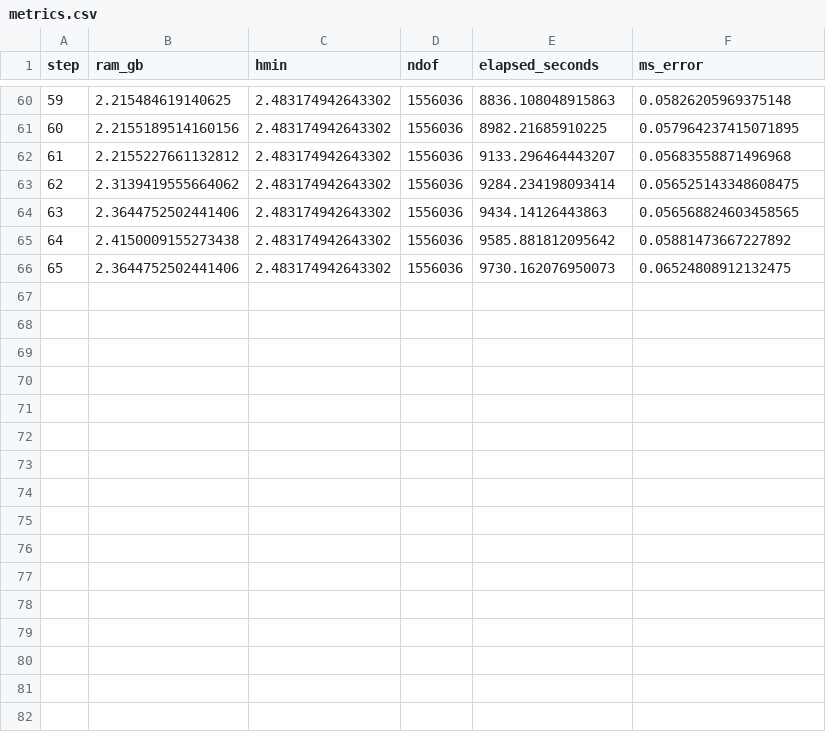
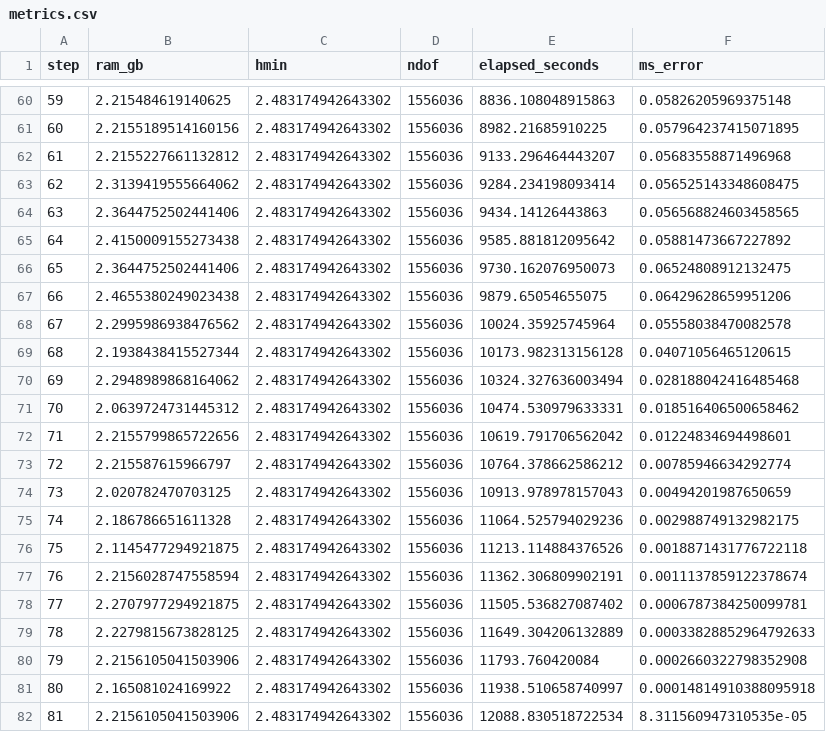
Before and after one commit to iitrabhi/adaptive-phase-field-fracture, a CSV file: examples/4.1.accuracy/output/01/metrics.csv, drawn as a sheet; only a part is shown, gaps mark what is left out; the diff names each change by its address in the sheet, - before the commit and + after, or states it on an @@ line.

```diff
--- a/examples/4.1.accuracy/output/01/metrics.csv
+++ b/examples/4.1.accuracy/output/01/metrics.csv
+row 67: 66 | 2.4655380249023438 | 2.483174942643302 | 1556036 | 9879.65054655075 | 0.06429628659951206
+row 68: 67 | 2.2995986938476562 | 2.483174942643302 | 1556036 | 10024.35925745964 | 0.05558038470082578
+row 69: 68 | 2.1938438415527344 | 2.483174942643302 | 1556036 | 10173.982313156128 | 0.04071056465120615
+row 70: 69 | 2.2948989868164062 | 2.483174942643302 | 1556036 | 10324.327636003494 | 0.028188042416485468
+row 71: 70 | 2.0639724731445312 | 2.483174942643302 | 1556036 | 10474.530979633331 | 0.018516406500658462
+row 72: 71 | 2.2155799865722656 | 2.483174942643302 | 1556036 | 10619.791706562042 | 0.01224834694498601
+row 73: 72 | 2.215587615966797 | 2.483174942643302 | 1556036 | 10764.378662586212 | 0.00785946634292774
+row 74: 73 | 2.020782470703125 | 2.483174942643302 | 1556036 | 10913.978978157043 | 0.00494201987650659
+row 75: 74 | 2.186786651611328 | 2.483174942643302 | 1556036 | 11064.525794029236 | 0.002988749132982175
+row 76: 75 | 2.1145477294921875 | 2.483174942643302 | 1556036 | 11213.114884376526 | 0.0018871431776722118
+row 77: 76 | 2.2156028747558594 | 2.483174942643302 | 1556036 | 11362.306809902191 | 0.0011137859122378674
+row 78: 77 | 2.2707977294921875 | 2.483174942643302 | 1556036 | 11505.536827087402 | 0.0006787384250099781
+row 79: 78 | 2.2279815673828125 | 2.483174942643302 | 1556036 | 11649.304206132889 | 0.00033828852964792633
+row 80: 79 | 2.2156105041503906 | 2.483174942643302 | 1556036 | 11793.760420084 | 0.0002660322798352908
+row 81: 80 | 2.165081024169922 | 2.483174942643302 | 1556036 | 11938.510658740997 | 0.00014814910388095918
+row 82: 81 | 2.2156105041503906 | 2.483174942643302 | 1556036 | 12088.830518722534 | 8.311560947310535e-05
```
Also changed, not shown: 4 other files.
